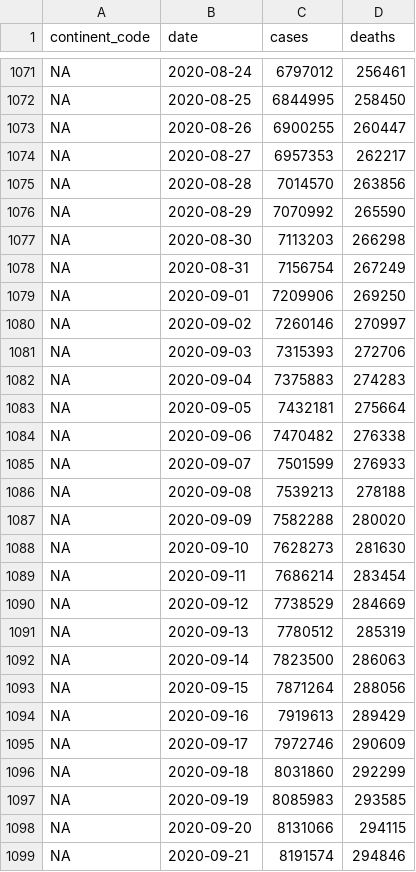
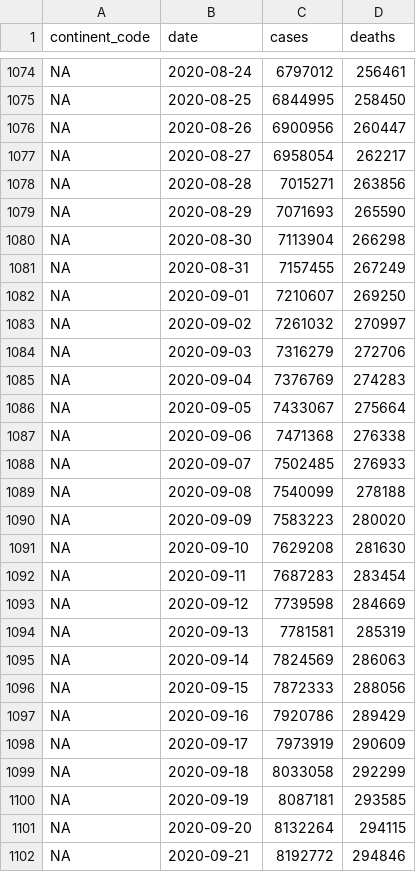
Before and after one commit to covid-open-data/xform-casecount-jhu, a CSV file: output/continents.csv, drawn as a sheet; only a part is shown, gaps mark what is left out; addresses are those after the commit; the diff covers the shown part only; the diff names each change by its address in the sheet, - before the commit and + after, or states it on an @@ line.

```diff
--- a/output/continents.csv
+++ b/output/continents.csv
-C1076 (cases): 6900255
+C1076 (cases): 6900956
-C1077 (cases): 6957353
+C1077 (cases): 6958054
-C1078 (cases): 7014570
+C1078 (cases): 7015271
-C1079 (cases): 7070992
+C1079 (cases): 7071693
-C1080 (cases): 7113203
+C1080 (cases): 7113904
-C1081 (cases): 7156754
+C1081 (cases): 7157455
-C1082 (cases): 7209906
+C1082 (cases): 7210607
-C1083 (cases): 7260146
+C1083 (cases): 7261032
-C1084 (cases): 7315393
+C1084 (cases): 7316279
-C1085 (cases): 7375883
+C1085 (cases): 7376769
-C1086 (cases): 7432181
+C1086 (cases): 7433067
-C1087 (cases): 7470482
+C1087 (cases): 7471368
-C1088 (cases): 7501599
+C1088 (cases): 7502485
-C1089 (cases): 7539213
+C1089 (cases): 7540099
-C1090 (cases): 7582288
+C1090 (cases): 7583223
-C1091 (cases): 7628273
+C1091 (cases): 7629208
-C1092 (cases): 7686214
+C1092 (cases): 7687283
-C1093 (cases): 7738529
+C1093 (cases): 7739598
-C1094 (cases): 7780512
+C1094 (cases): 7781581
-C1095 (cases): 7823500
+C1095 (cases): 7824569
-C1096 (cases): 7871264
+C1096 (cases): 7872333
-C1097 (cases): 7919613
+C1097 (cases): 7920786
-C1098 (cases): 7972746
+C1098 (cases): 7973919
-C1099 (cases): 8031860
+C1099 (cases): 8033058
-C1100 (cases): 8085983
+C1100 (cases): 8087181
-C1101 (cases): 8131066
+C1101 (cases): 8132264
-C1102 (cases): 8191574
+C1102 (cases): 8192772
```
Also changed, not shown: 6 added rows and 97 edited cells elsewhere in this file, output/global.csv, output/who_regions.csv, 1 other file.
